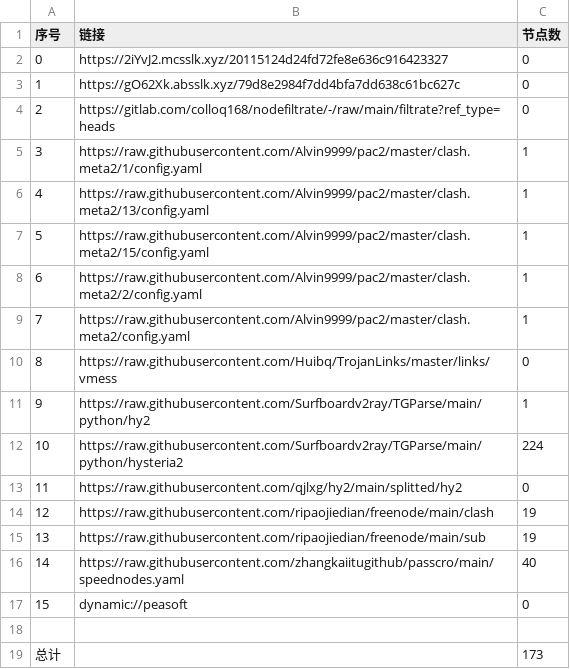
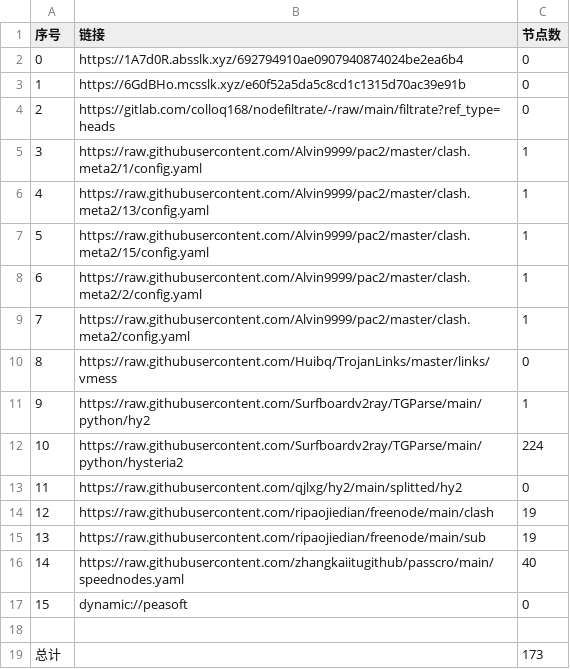
Before and after one commit to aqswaqsw/-dl, a CSV file: list_result.csv, drawn as a sheet.

```diff
--- a/list_result.csv
+++ b/list_result.csv
@@ -1,4 +1,4 @@
 序号,链接,节点数
-0,https://2iYvJ2.mcsslk.xyz/20115124d24fd72fe8e636c916423327,0
-1,https://gO62Xk.absslk.xyz/79d8e2984f7dd4bfa7dd638c61bc627c,0
+0,https://1A7d0R.absslk.xyz/692794910ae0907940874024be2ea6b4,0
+1,https://6GdBHo.mcsslk.xyz/e60f52a5da5c8cd1c1315d70ac39e91b,0
 2,https://gitlab.com/colloq168/nodefiltrate/-/raw/main/filtrate?ref_type=heads,0
```
Also changed, not shown: 3 other files.
